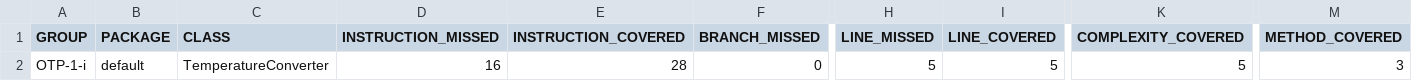
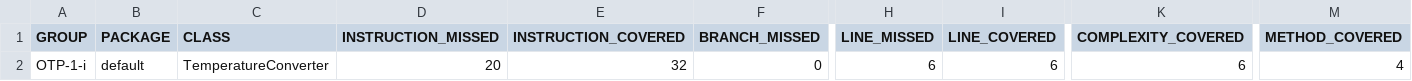
Before and after one commit to SKW5/OTP-1-i, a CSV file: target/site/jacoco/jacoco.csv, drawn as a sheet; only a part is shown, gaps mark what is left out; the diff names each change by its address in the sheet, - before the commit and + after, or states it on an @@ line.

```diff
--- a/target/site/jacoco/jacoco.csv
+++ b/target/site/jacoco/jacoco.csv
-D2 (INSTRUCTION_MISSED): 16
+D2 (INSTRUCTION_MISSED): 20
-E2 (INSTRUCTION_COVERED): 28
+E2 (INSTRUCTION_COVERED): 32
-H2 (LINE_MISSED): 5
+H2 (LINE_MISSED): 6
-I2 (LINE_COVERED): 5
+I2 (LINE_COVERED): 6
-K2 (COMPLEXITY_COVERED): 5
+K2 (COMPLEXITY_COVERED): 6
-M2 (METHOD_COVERED): 3
+M2 (METHOD_COVERED): 4
```
Also changed, not shown: 9 other files.
